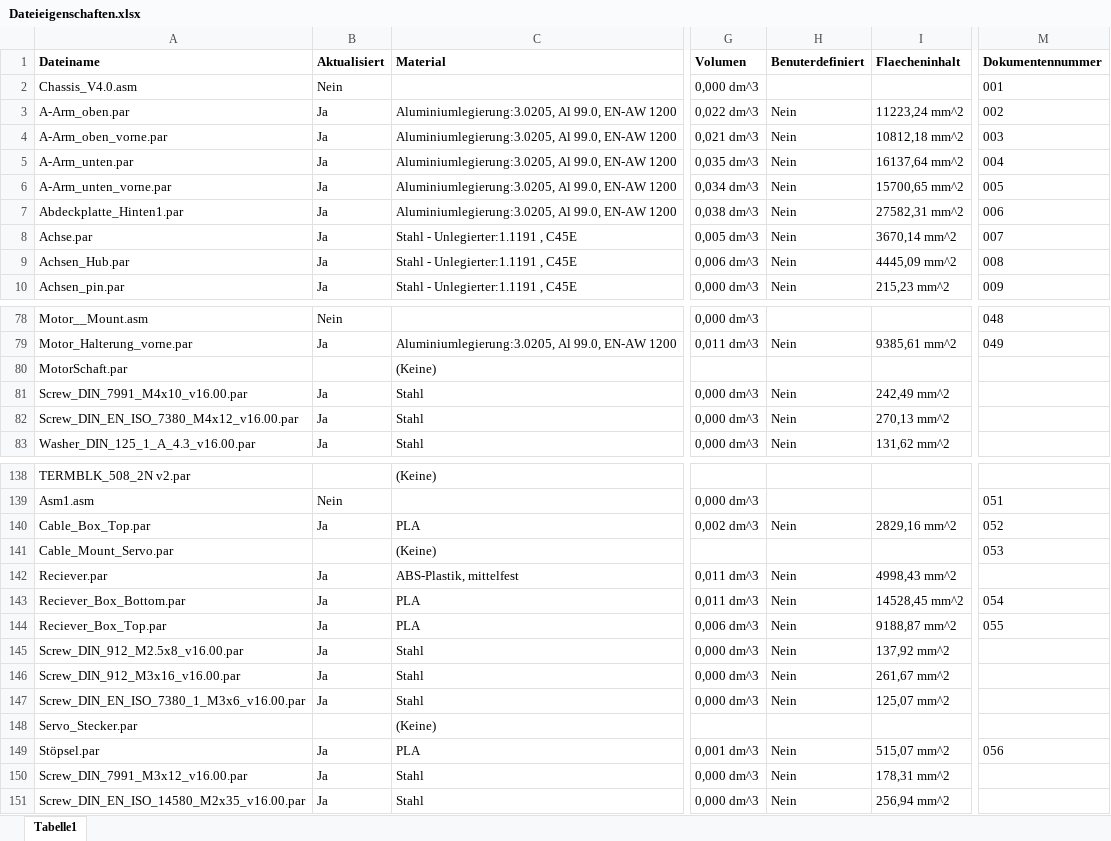
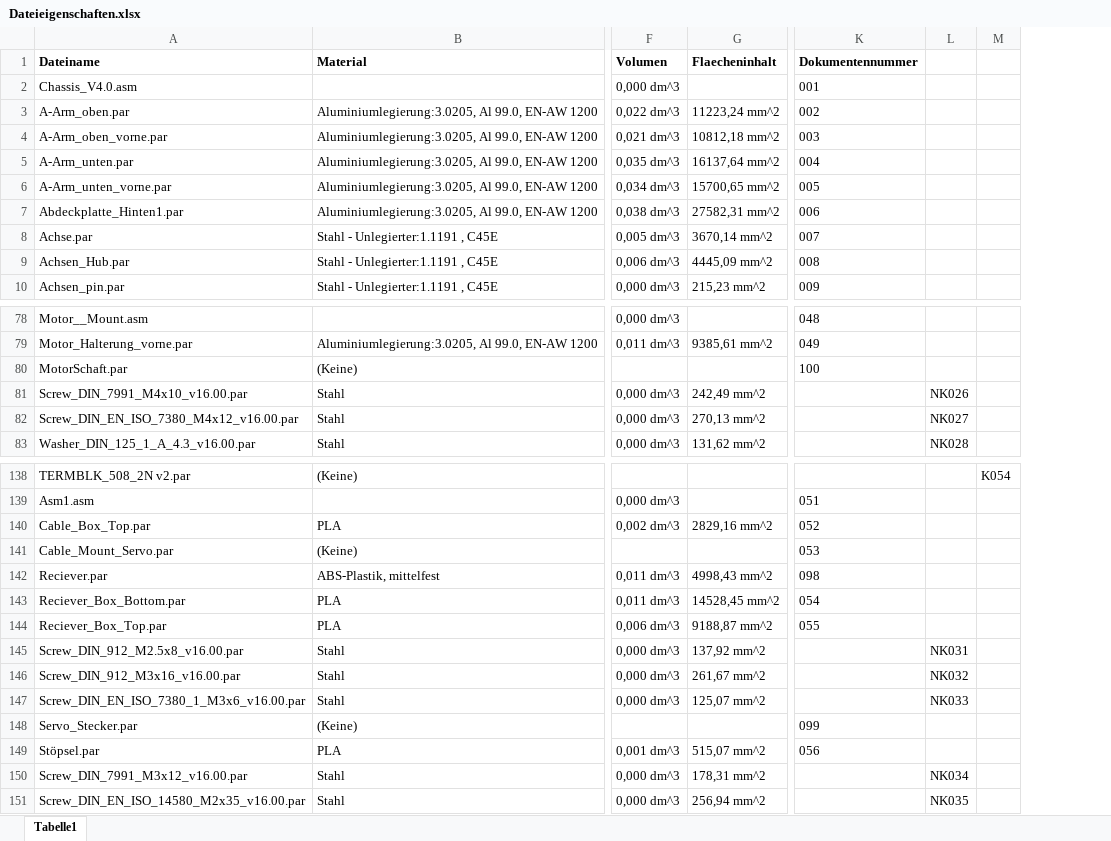
Before and after one commit to unlegitGurke/RC-Car, an Excel workbook: Dateieigenschaften.xlsx, sheet Tabelle1, drawn as a sheet; only a part is shown, gaps mark what is left out; values as stored, in another font and other column widths than the file's, no borders; removed rows and columns are numbered as before the commit, all else as after; the diff names each change by its address in the sheet, - before the commit and + after, or states it on an @@ line.

```diff
--- a/Dateieigenschaften.xlsx (sheet Tabelle1)
+++ b/Dateieigenschaften.xlsx (sheet Tabelle1)
-column B (Aktualisiert), rows 2-10: Nein | Ja | Ja | Ja | Ja | Ja | Ja | Ja | Ja; rows 78-83: Nein | Ja |  | Ja | Ja | Ja; rows 139-151: Nein | Ja |  | Ja | Ja | Ja | Ja | Ja | Ja |  | Ja | Ja | Ja
-column H (Benuterdefiniert), rows 3-10: all Nein; rows 79-83: Nein |  | Nein | Nein | Nein; rows 140-151: Nein |  | Nein | Nein | Nein | Nein | Nein | Nein |  | Nein | Nein | Nein
+column L, rows 81-83: NK026 | NK027 | NK028; rows 145-151: NK031 | NK032 | NK033 |  |  | NK034 | NK035
+column M, row 138: K054
-K80 (Dokumentennummer): (empty)
+K80 (Dokumentennummer): 100
-K142 (Dokumentennummer): (empty)
+K142 (Dokumentennummer): 098
-K148 (Dokumentennummer): (empty)
+K148 (Dokumentennummer): 099
```
Also changed, not shown: 6 other files.
